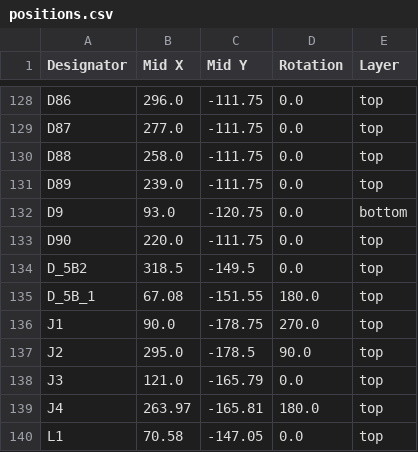
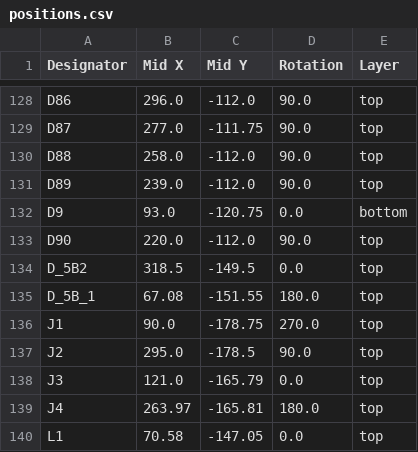
Before and after one commit to mk-sunshine/zmk-config, a CSV file: pcb/mks_mkb1/production/positions.csv, drawn as a sheet; only a part is shown, gaps mark what is left out; the diff covers the shown part only; the diff names each change by its address in the sheet, - before the commit and + after, or states it on an @@ line.

```diff
--- a/pcb/mks_mkb1/production/positions.csv
+++ b/pcb/mks_mkb1/production/positions.csv
-C128 (Mid Y): -111.75
+C128 (Mid Y): -112.0
-D128:D131 (Rotation): 0.0
+D128:D131 (Rotation): 90.0
-C130:C131 (Mid Y): -111.75
+C130:C131 (Mid Y): -112.0
-C133 (Mid Y): -111.75
+C133 (Mid Y): -112.0
-D133 (Rotation): 0.0
+D133 (Rotation): 90.0
```
Also changed, not shown: 49 edited cells elsewhere in this file, pcb/mks_mkb1/production/bom.csv, 30 other files.
